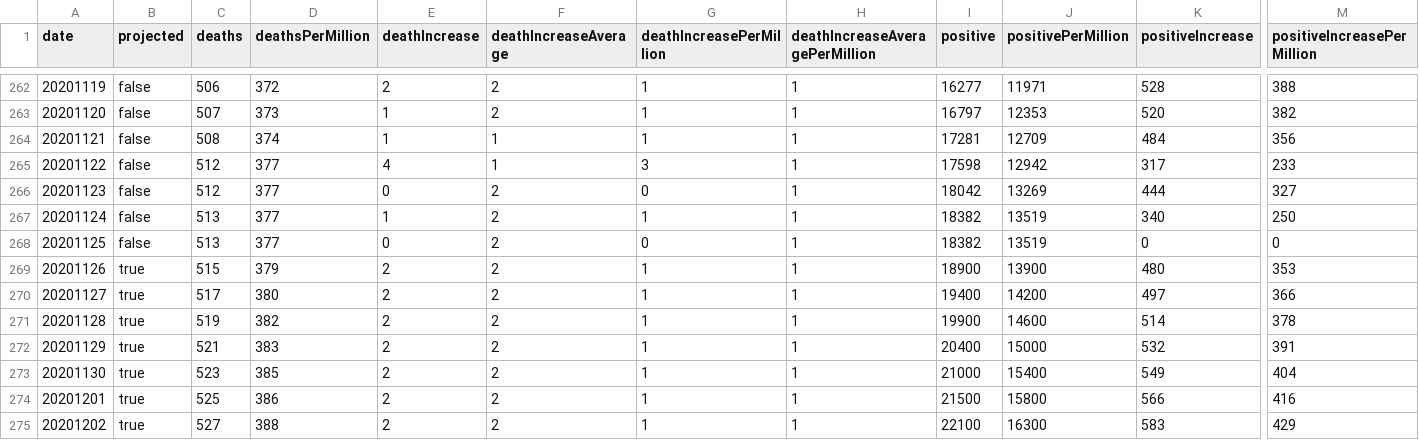
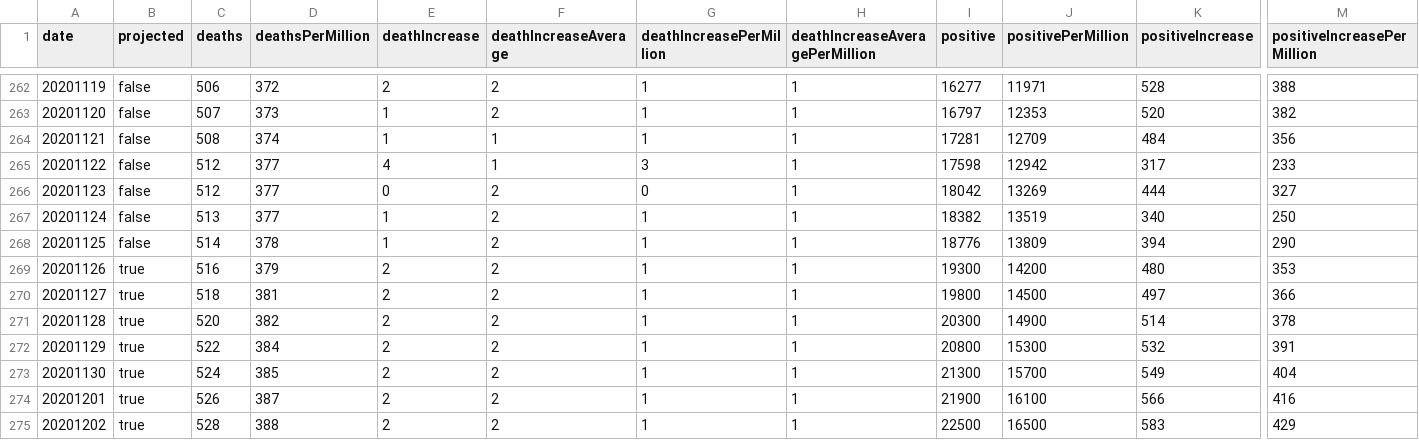
Before and after one commit to mgwalker/covid19-csv, a CSV file: docs/v1/NH.csv, drawn as a sheet; only a part is shown, gaps mark what is left out; the diff covers the shown part only; the diff names each change by its address in the sheet, - before the commit and + after, or states it on an @@ line.

```diff
--- a/docs/v1/NH.csv
+++ b/docs/v1/NH.csv
-C268 (deaths): 513
+C268 (deaths): 514
-D268 (deathsPerMillion): 377
+D268 (deathsPerMillion): 378
-E268 (deathIncrease): 0
+E268 (deathIncrease): 1
-G268 (deathIncreasePerMillion): 0
+G268 (deathIncreasePerMillion): 1
-I268 (positive): 18382
+I268 (positive): 18776
-J268 (positivePerMillion): 13519
+J268 (positivePerMillion): 13809
-K268 (positiveIncrease): 0
+K268 (positiveIncrease): 394
-M268 (positiveIncreasePerMillion): 0
+M268 (positiveIncreasePerMillion): 290
-C269 (deaths): 515
+C269 (deaths): 516
-I269 (positive): 18900
+I269 (positive): 19300
-J269 (positivePerMillion): 13900
+J269 (positivePerMillion): 14200
-C270 (deaths): 517
+C270 (deaths): 518
-D270 (deathsPerMillion): 380
+D270 (deathsPerMillion): 381
-I270 (positive): 19400
+I270 (positive): 19800
-J270 (positivePerMillion): 14200
+J270 (positivePerMillion): 14500
-C271 (deaths): 519
+C271 (deaths): 520
-I271 (positive): 19900
+I271 (positive): 20300
-J271 (positivePerMillion): 14600
+J271 (positivePerMillion): 14900
-C272 (deaths): 521
+C272 (deaths): 522
-D272 (deathsPerMillion): 383
+D272 (deathsPerMillion): 384
-I272 (positive): 20400
+I272 (positive): 20800
-J272 (positivePerMillion): 15000
+J272 (positivePerMillion): 15300
-C273 (deaths): 523
+C273 (deaths): 524
-I273 (positive): 21000
+I273 (positive): 21300
-J273 (positivePerMillion): 15400
+J273 (positivePerMillion): 15700
-C274 (deaths): 525
+C274 (deaths): 526
-D274 (deathsPerMillion): 386
+D274 (deathsPerMillion): 387
-I274 (positive): 21500
+I274 (positive): 21900
-J274 (positivePerMillion): 15800
+J274 (positivePerMillion): 16100
-C275 (deaths): 527
+C275 (deaths): 528
-I275 (positive): 22100
+I275 (positive): 22500
-J275 (positivePerMillion): 16300
+J275 (positivePerMillion): 16500
```
Also changed, not shown: 27 edited cells elsewhere in this file, docs/v1/US.csv.
